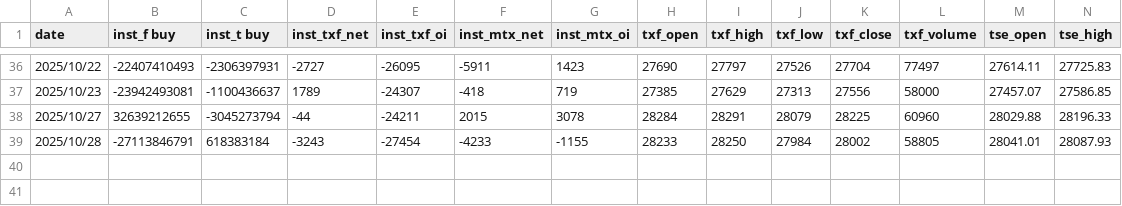
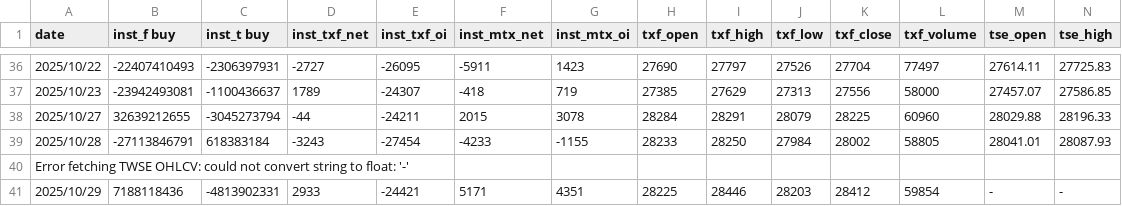
Before and after one commit to MaxChenCMC/Daily_Market_Scrapes, a CSV file: tblMkt.csv, drawn as a sheet; only a part is shown, gaps mark what is left out; rows hold the shown columns only; the diff names each change by its address in the sheet, - before the commit and + after, or states it on an @@ line.

Commit message:
已更新: data for 2025-10-29

```diff
--- a/tblMkt.csv
+++ b/tblMkt.csv
+row 40: Error fetching TWSE OHLCV: could not convert string to float: '-'
+row 41: 2025/10/29 | 7188118436 | -4813902331 | 2933 | -24421 | 5171 | 4351 | 28225 | 28446 | 28203 | 28412 | 59854 | - | -
```
